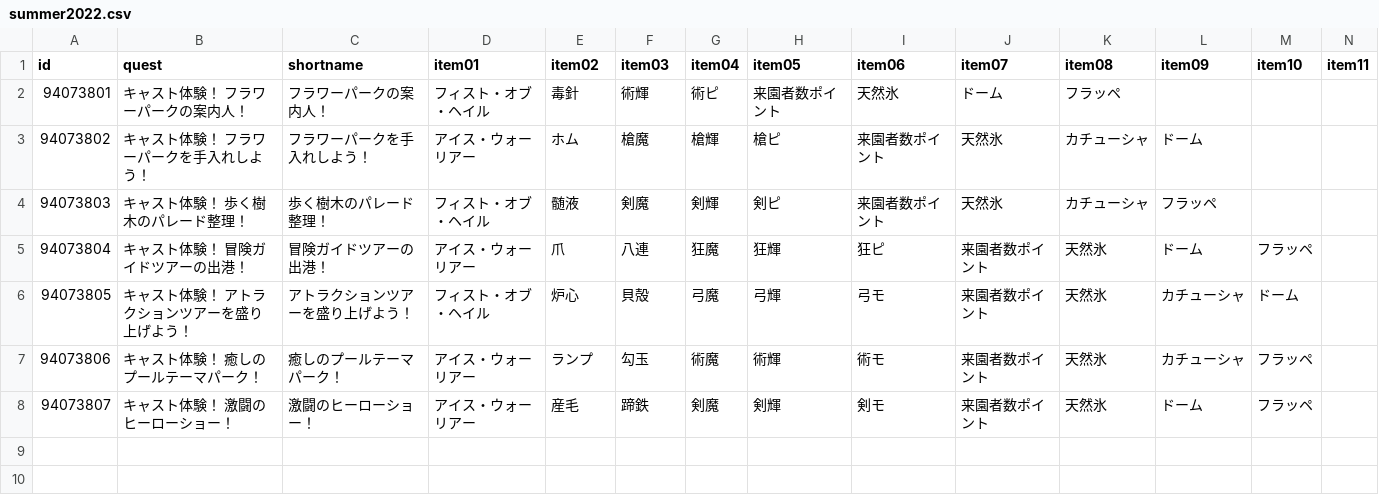
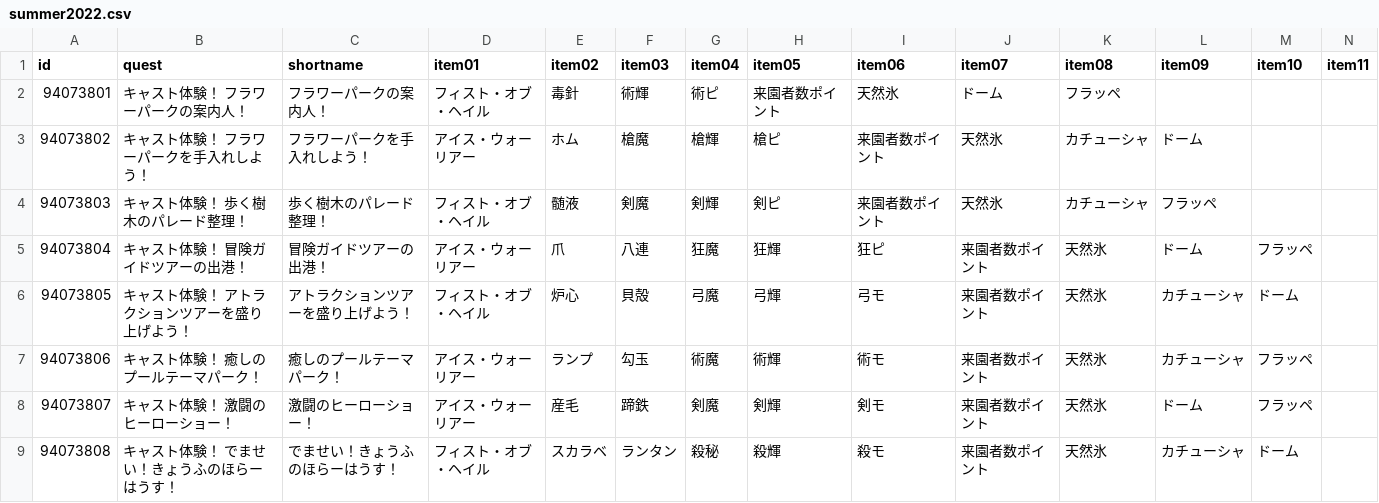
Before and after one commit to fgosc/fgoscdata, a CSV file: data/csv/summer2022.csv, drawn as a sheet; only a part is shown; rows hold the shown columns only; the diff names each change by its address in the sheet, - before the commit and + after, or states it on an @@ line.

Commit message:
summer 2022 day 5

```diff
--- a/data/csv/summer2022.csv
+++ b/data/csv/summer2022.csv
+row 9: 94073808 | キャスト体験！ でませい！きょうふのほらーはうす！ | でませい！きょうふのほらーはうす！ | フィスト・オブ・ヘイル | スカラベ | ランタン | 殺秘 | 殺輝 | 殺モ | 来園者数ポイント | 天然氷 | カチューシャ | ドーム
```
Also changed, not shown: 1 other file.
